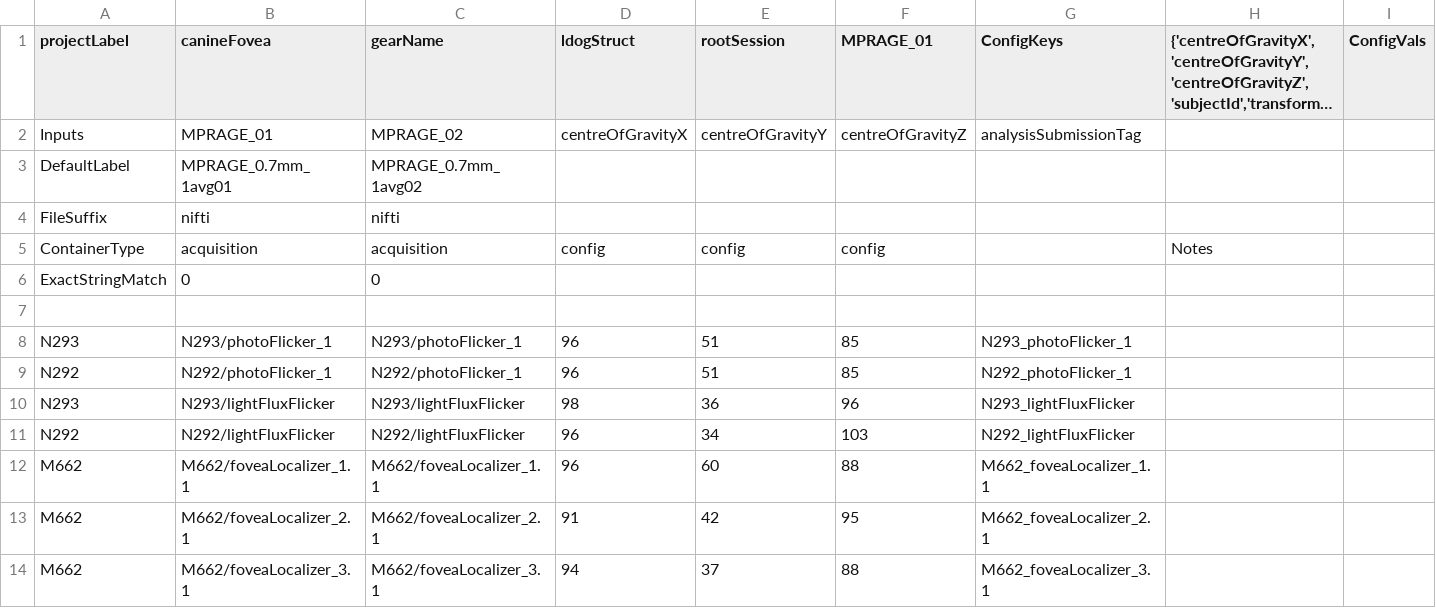
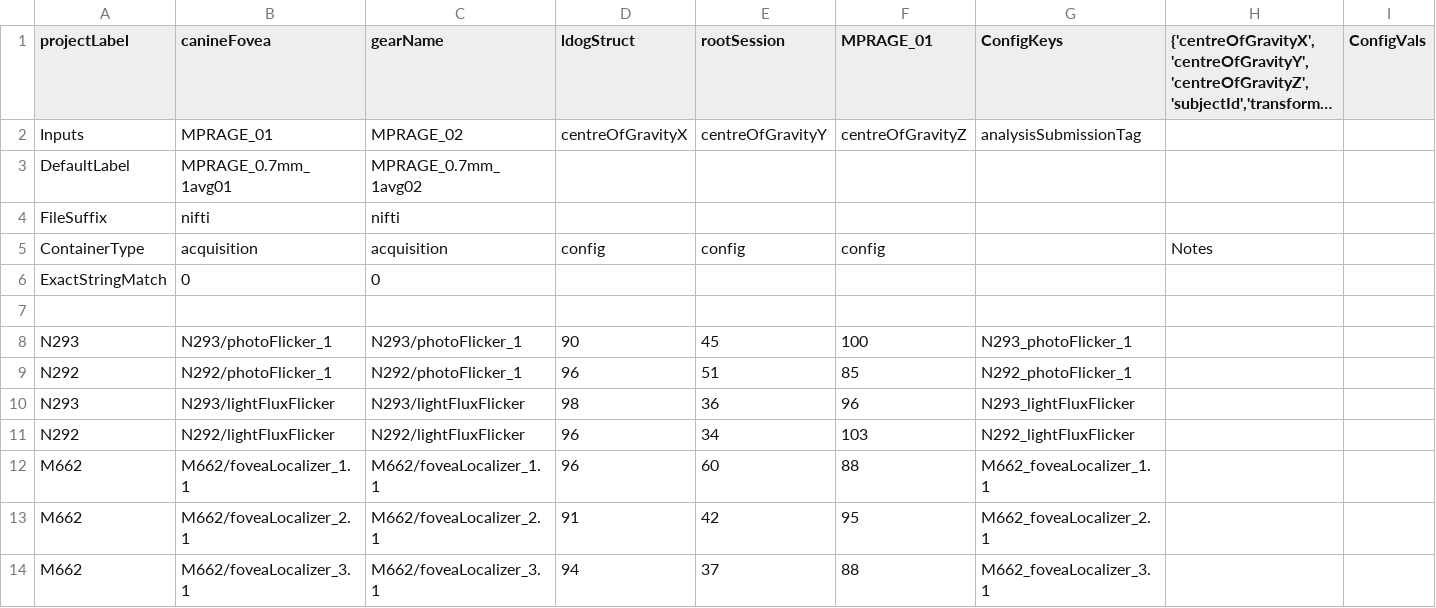
Before and after one commit to gkaguirrelab/mriLDOGAnalysis, a CSV file: submitGears/ldogStructParams.csv, drawn as a sheet; only a part is shown; long unchanged cells end in …; the diff names each change by its address in the sheet, - before the commit and + after, or states it on an @@ line.

Commit message:
New center for N293 photoFlicker1
Signed-off-by: gkaguirre <gkaguirre@me.com>

```diff
--- a/submitGears/ldogStructParams.csv
+++ b/submitGears/ldogStructParams.csv
-D8 (ldogStruct): 96
+D8 (ldogStruct): 90
-E8 (rootSession): 51
+E8 (rootSession): 45
-F8 (MPRAGE_01): 85
+F8 (MPRAGE_01): 100
```
